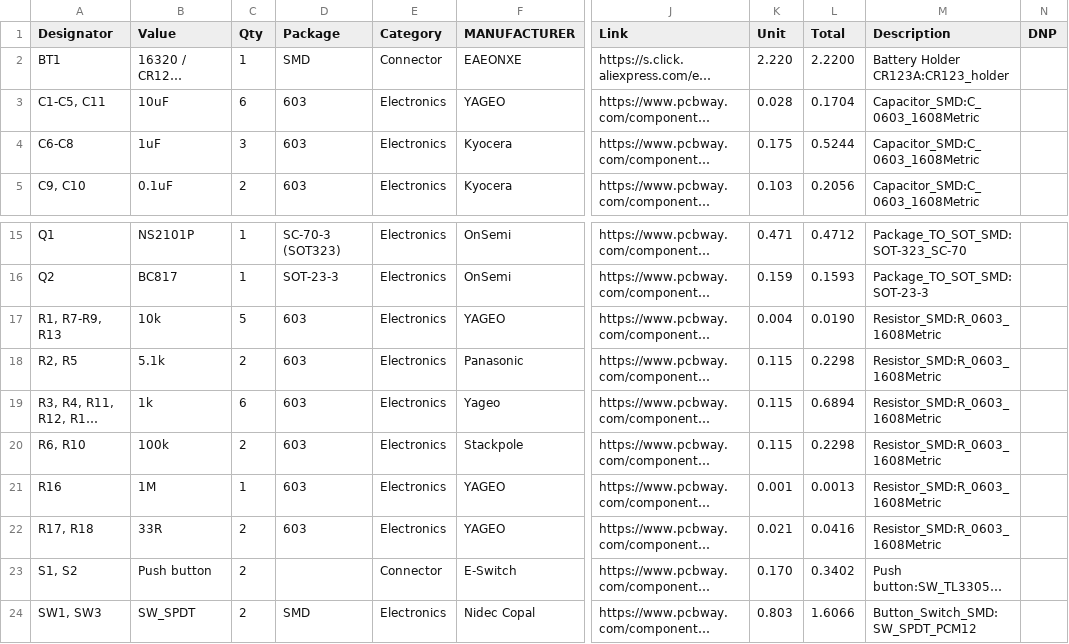
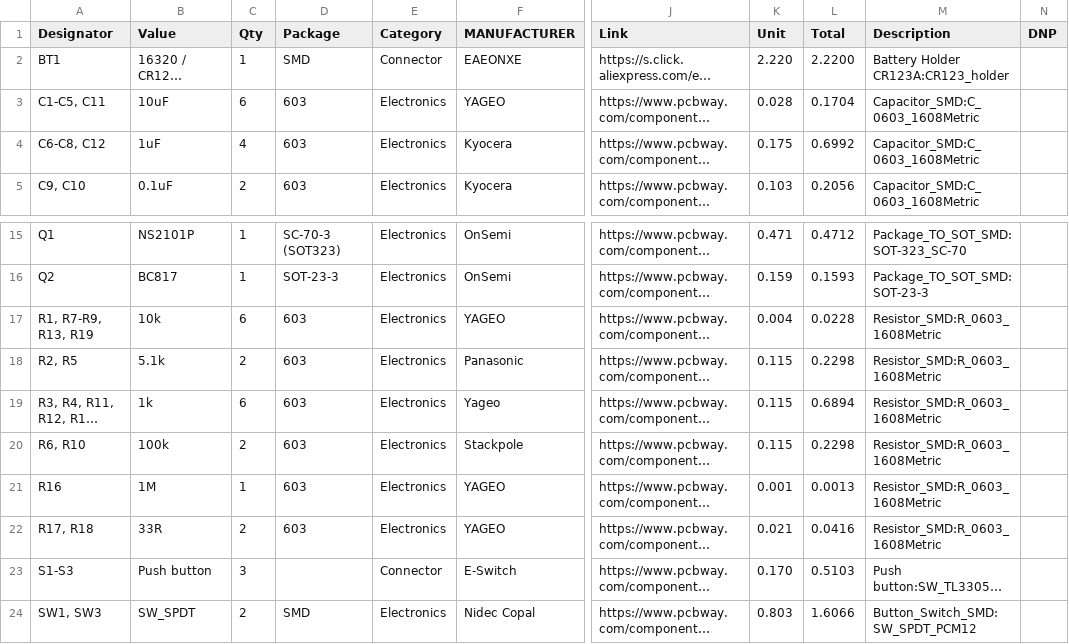
Before and after one commit to hutscape/capsicum, a CSV file: _data/bill_of_materials.csv, drawn as a sheet; only a part is shown, gaps mark what is left out; long unchanged cells end in …; the diff names each change by its address in the sheet, - before the commit and + after, or states it on an @@ line.

```diff
--- a/_data/bill_of_materials.csv
+++ b/_data/bill_of_materials.csv
-A4 (Designator): C6-C8
+A4 (Designator): C6-C8, C12
-C4 (Qty): 3
+C4 (Qty): 4
-L4 (Total): 0.5244
+L4 (Total): 0.6992
-A17 (Designator): R1, R7-R9, R13
+A17 (Designator): R1, R7-R9, R13, R19
-C17 (Qty): 5
+C17 (Qty): 6
-L17 (Total): 0.0190
+L17 (Total): 0.0228
-A23 (Designator): S1, S2
+A23 (Designator): S1-S3
-C23 (Qty): 2
+C23 (Qty): 3
-L23 (Total): 0.3402
+L23 (Total): 0.5103
```
Also changed, not shown: 10 other files.
